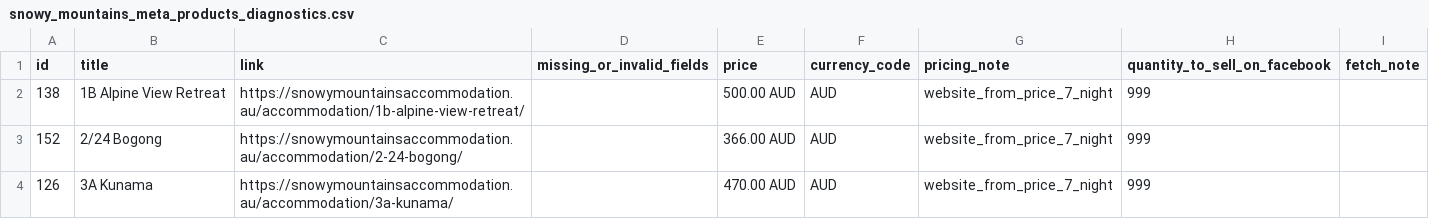
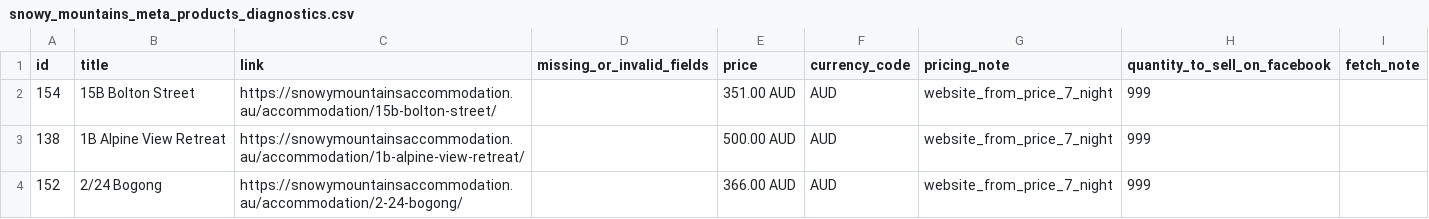
Before and after one commit to katie616/snowy-meta-feed, a CSV file: docs/snowy_mountains_meta_products_diagnostics.csv, drawn as a sheet; only a part is shown; the shorter side is filled out with more unchanged rows.

```diff
--- a/docs/snowy_mountains_meta_products_diagnostics.csv
+++ b/docs/snowy_mountains_meta_products_diagnostics.csv
@@ -1,2 +1,3 @@
 id,title,link,missing_or_invalid_fields,price,currency_code,pricing_note,quantity_to_sell_on_facebook,fetch_note
+154,15B Bolton Street,https://snowymountainsaccommodation.au/accommodation/15b-bolton-street/,,351.00 AUD,AUD,website_from_price_7_night,999,
 138,1B Alpine View Retreat,https://snowymountainsaccommodation.au/accommodation/1b-alpine-view-retreat/,,500.00 AUD,AUD,website_from_price_7_night,999,
```
Also changed, not shown: docs/snowy_mountains_meta_products.csv.
